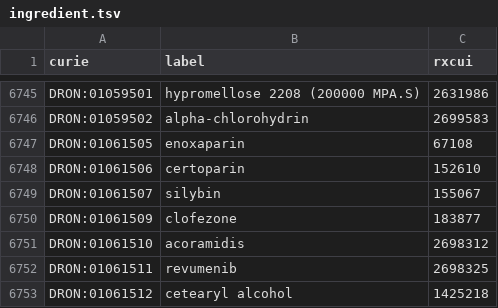
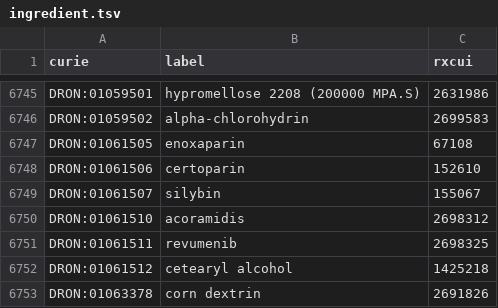
Before and after one commit to mcwdsi/dron, a TSV file: src/templates/ingredient.tsv, drawn as a sheet; only a part is shown, gaps mark what is left out; the shorter side is filled out with more unchanged rows.

Commit message:
resolved duplicate classes with same label, same rxcui as other classes. Fixes #98

```diff
--- a/src/templates/ingredient.tsv
+++ b/src/templates/ingredient.tsv
@@ -6749,3 +6749,2 @@ DRON:01061506	certoparin	152610
 DRON:01061507	silybin	155067
-DRON:01061509	clofezone	183877
 DRON:01061510	acoramidis	2698312
```
Also changed, not shown: 3 other files.
